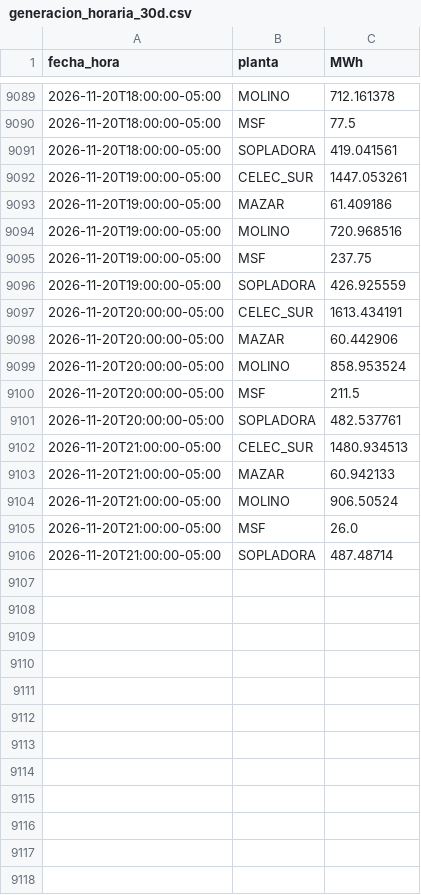
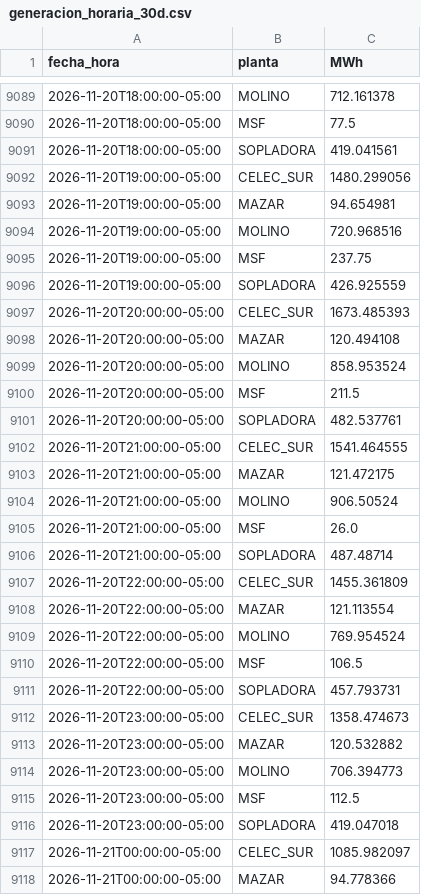
Before and after one commit to screspo111-sys/Energ-a_SC, a CSV file: dashboard/generacion_horaria_30d.csv, drawn as a sheet; only a part is shown, gaps mark what is left out; the diff covers the shown part only.

```diff
--- a/dashboard/generacion_horaria_30d.csv
+++ b/dashboard/generacion_horaria_30d.csv
@@ -9091,4 +9091,4 @@ fecha_hora,planta,MWh
 2026-11-20T18:00:00-05:00,SOPLADORA,419.041561
-2026-11-20T19:00:00-05:00,CELEC_SUR,1447.053261
-2026-11-20T19:00:00-05:00,MAZAR,61.409186
+2026-11-20T19:00:00-05:00,CELEC_SUR,1480.299056
+2026-11-20T19:00:00-05:00,MAZAR,94.654981
 2026-11-20T19:00:00-05:00,MOLINO,720.968516
@@ -9096,4 +9096,4 @@ fecha_hora,planta,MWh
 2026-11-20T19:00:00-05:00,SOPLADORA,426.925559
-2026-11-20T20:00:00-05:00,CELEC_SUR,1613.434191
-2026-11-20T20:00:00-05:00,MAZAR,60.442906
+2026-11-20T20:00:00-05:00,CELEC_SUR,1673.485393
+2026-11-20T20:00:00-05:00,MAZAR,120.494108
 2026-11-20T20:00:00-05:00,MOLINO,858.953524
@@ -9101,4 +9101,4 @@ fecha_hora,planta,MWh
 2026-11-20T20:00:00-05:00,SOPLADORA,482.537761
-2026-11-20T21:00:00-05:00,CELEC_SUR,1480.934513
-2026-11-20T21:00:00-05:00,MAZAR,60.942133
+2026-11-20T21:00:00-05:00,CELEC_SUR,1541.464555
+2026-11-20T21:00:00-05:00,MAZAR,121.472175
 2026-11-20T21:00:00-05:00,MOLINO,906.50524
@@ -9106 +9106,13 @@ fecha_hora,planta,MWh
 2026-11-20T21:00:00-05:00,SOPLADORA,487.48714
+2026-11-20T22:00:00-05:00,CELEC_SUR,1455.361809
+2026-11-20T22:00:00-05:00,MAZAR,121.113554
+2026-11-20T22:00:00-05:00,MOLINO,769.954524
+2026-11-20T22:00:00-05:00,MSF,106.5
+2026-11-20T22:00:00-05:00,SOPLADORA,457.793731
+2026-11-20T23:00:00-05:00,CELEC_SUR,1358.474673
+2026-11-20T23:00:00-05:00,MAZAR,120.532882
+2026-11-20T23:00:00-05:00,MOLINO,706.394773
+2026-11-20T23:00:00-05:00,MSF,112.5
+2026-11-20T23:00:00-05:00,SOPLADORA,419.047018
+2026-11-21T00:00:00-05:00,CELEC_SUR,1085.982097
+2026-11-21T00:00:00-05:00,MAZAR,94.778366
```
Also changed, not shown: 33 added rows and 2 edited cells elsewhere in this file, dashboard/generacion_diaria_celec_sur.csv, dashboard/kpi_historial.csv, 18 other files.
